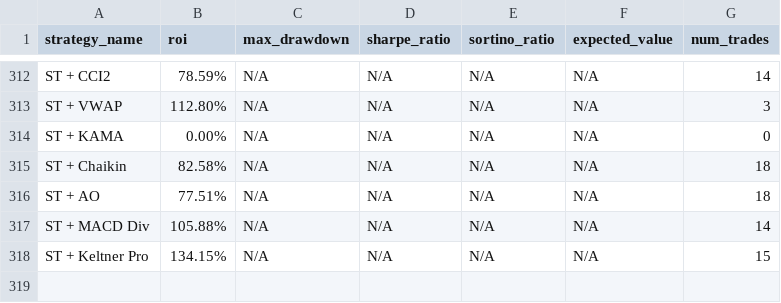
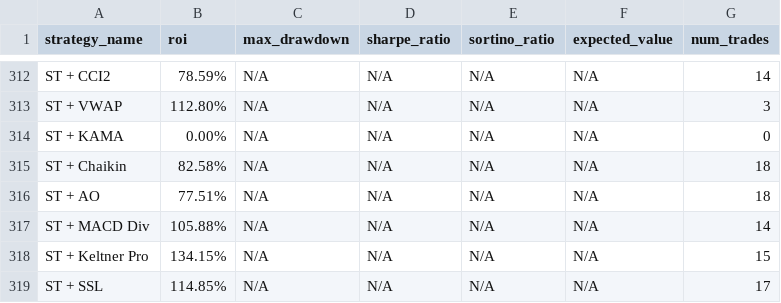
Before and after one commit to kirril803-dotcom/openclaw-backtests, a CSV file: results.csv, drawn as a sheet; only a part is shown, gaps mark what is left out; the diff names each change by its address in the sheet, - before the commit and + after, or states it on an @@ line.

```diff
--- a/results.csv
+++ b/results.csv
+row 319: ST + SSL | 114.85% | N/A | N/A | N/A | N/A | 17
```
Also changed, not shown: 1 other file.
